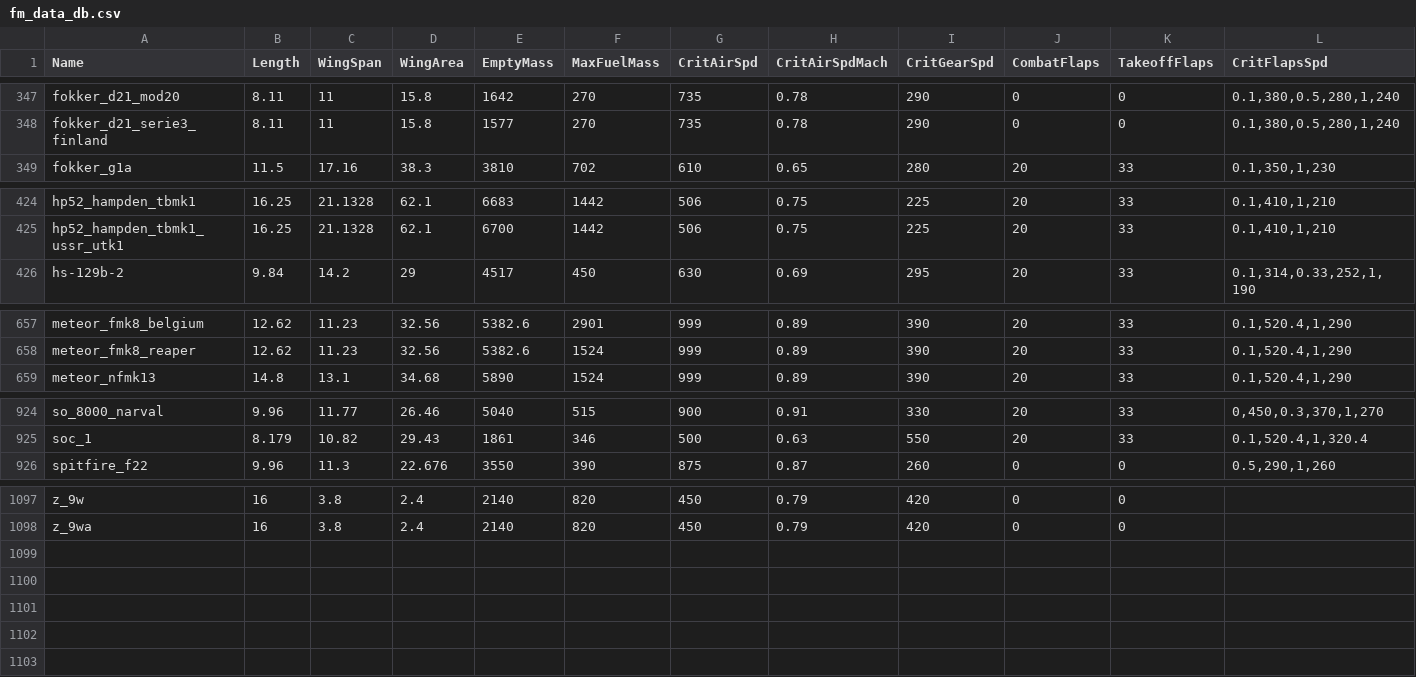
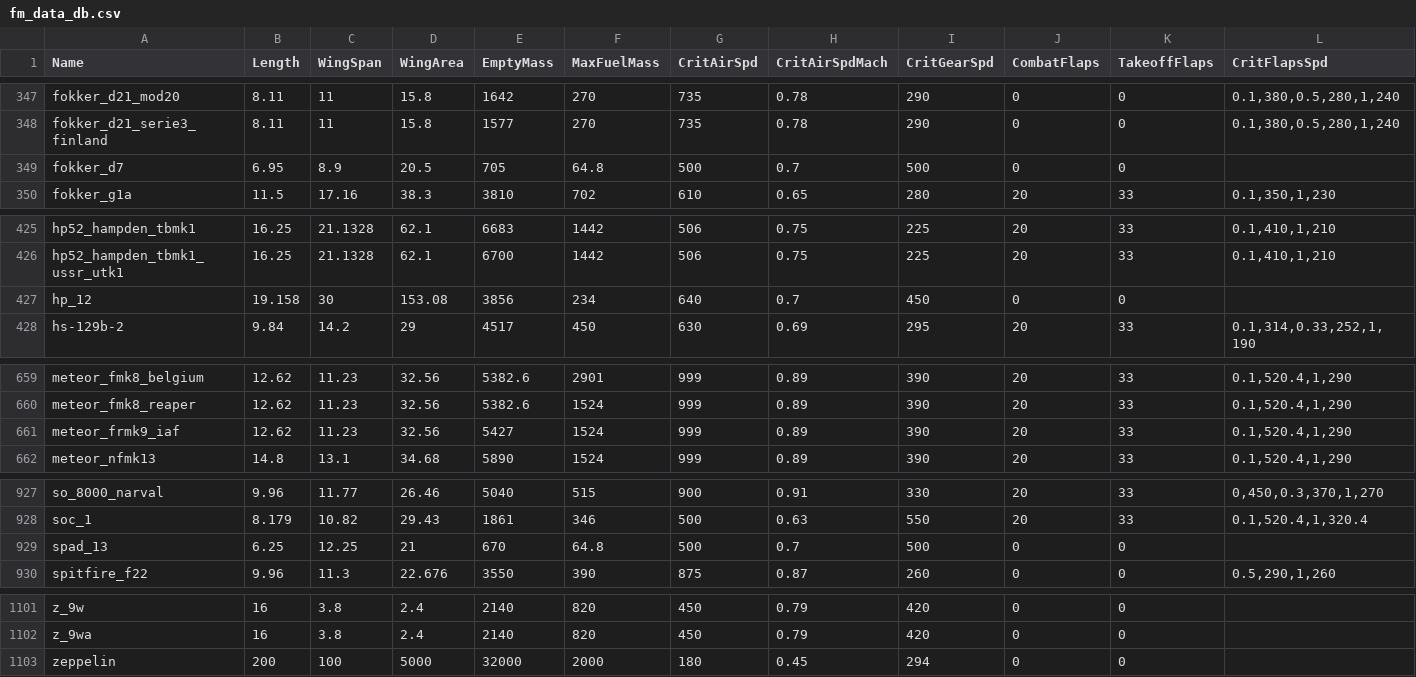
Before and after one commit to MeSoftHorny/WTRTI-Data, a CSV file: FM/fm_data_db.csv, drawn as a sheet; only a part is shown, gaps mark what is left out; rows hold the shown columns only; the diff covers the shown part only; the diff names each change by its address in the sheet, - before the commit and + after, or states it on an @@ line.

```diff
--- a/FM/fm_data_db.csv
+++ b/FM/fm_data_db.csv
+row 349: fokker_d7 | 6.95 | 8.9 | 20.5 | 705 | 64.8 | 500 | 0.7 | 500 | 0 | 0
+row 427: hp_12 | 19.158 | 30 | 153.08 | 3856 | 234 | 640 | 0.7 | 450 | 0 | 0
+row 661: meteor_frmk9_iaf | 12.62 | 11.23 | 32.56 | 5427 | 1524 | 999 | 0.89 | 390 | 20 | 33 | 0.1,520.4,1,290
+row 929: spad_13 | 6.25 | 12.25 | 21 | 670 | 64.8 | 500 | 0.7 | 500 | 0 | 0
+row 1103: zeppelin | 200 | 100 | 5000 | 32000 | 2000 | 180 | 0.45 | 294 | 0 | 0
```
Also changed, not shown: 3 edited cells elsewhere in this file, FM/fm_names_db.csv, 1 other file.
